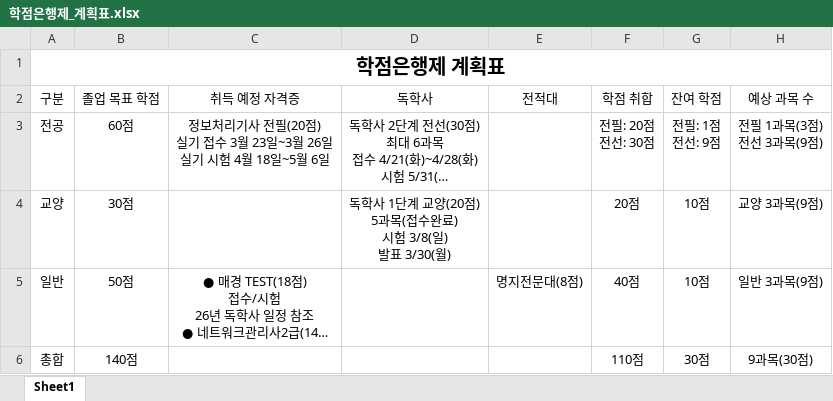
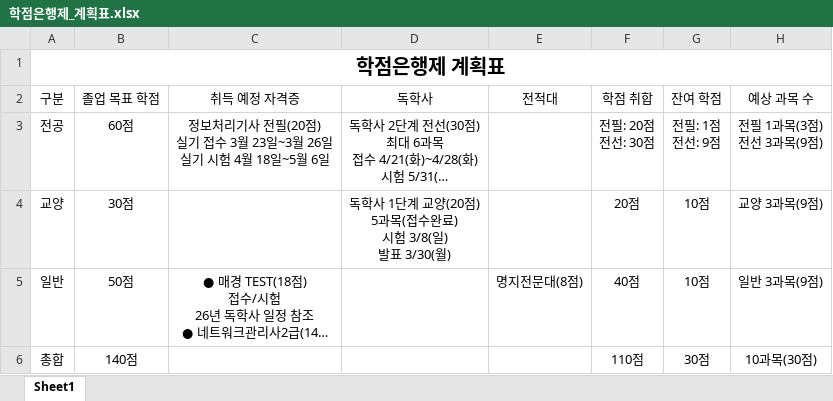
Before and after one commit to nalki/Bachelor, an Excel workbook: 학점은행제_계획표.xlsx, sheet Sheet1, drawn as a sheet; long unchanged cells end in …; values as stored, in another font and other column widths than the file's, no borders; the diff names each change by its address in the sheet, - before the commit and + after, or states it on an @@ line.

```diff
--- a/학점은행제_계획표.xlsx (sheet Sheet1)
+++ b/학점은행제_계획표.xlsx (sheet Sheet1)
-H6 (예상 과목 수): 9과목(30점)
+H6 (예상 과목 수): 10과목(30점)
```
Also changed, not shown: 1 other file.
